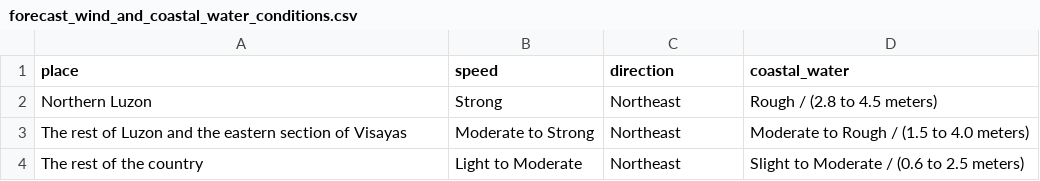
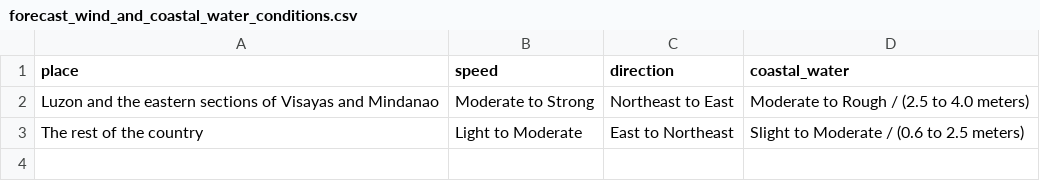
Before and after one commit to christianebacani/PAGASA-Weather-Data-Pipeline, a CSV file: data/stage/daily_weather_forecast/forecast_wind_and_coastal_water_conditions.csv, drawn as a sheet.

```diff
--- a/data/stage/daily_weather_forecast/forecast_wind_and_coastal_water_conditions.csv
+++ b/data/stage/daily_weather_forecast/forecast_wind_and_coastal_water_conditions.csv
@@ -1,4 +1,3 @@
 place,speed,direction,coastal_water
-Northern Luzon,Strong,Northeast,Rough / (2.8 to 4.5 meters)
-The rest of Luzon and the eastern section of Visayas,Moderate to Strong,Northeast,Moderate to Rough / (1.5 to 4.0 meters)
-The rest of the country,Light to Moderate,Northeast,Slight to Moderate / (0.6 to 2.5 meters)
+Luzon and the eastern sections of Visayas and Mindanao,Moderate to Strong,Northeast to East,Moderate to Rough / (2.5 to 4.0 meters)
+The rest of the country,Light to Moderate,East to Northeast,Slight to Moderate / (0.6 to 2.5 meters)
```
Also changed, not shown: data/stage/daily_weather_forecast/forecast_weather_conditions.csv, data/stage/daily_weather_forecast/temperature_and_relative_humidity.csv, 2 other files.
